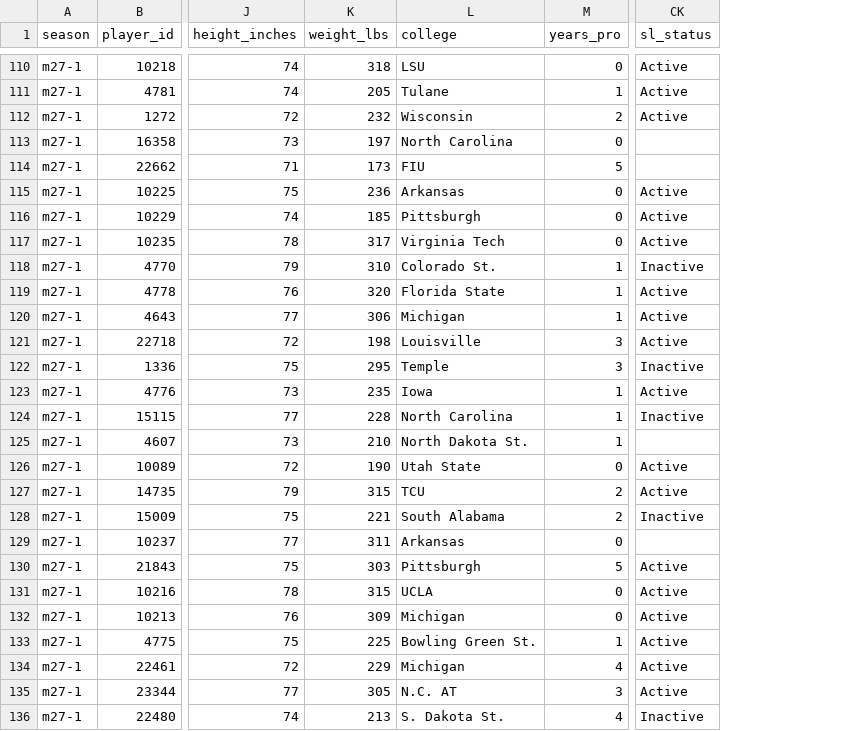
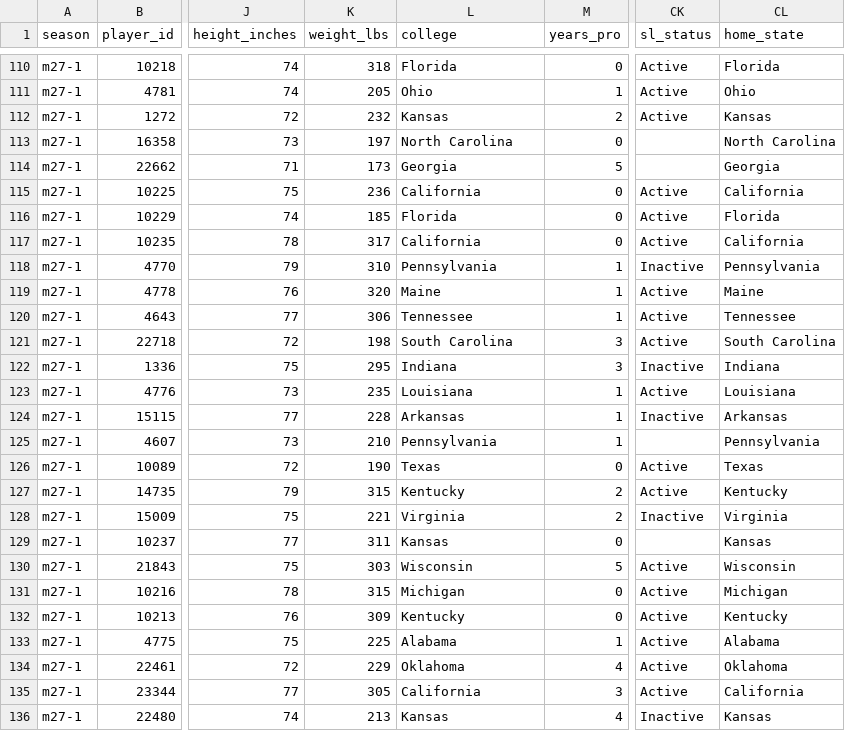
Before and after one commit to scryandbuy/NFLGM, a CSV file: free_agent_pool.csv, drawn as a sheet; only a part is shown, gaps mark what is left out; the diff covers the shown part only; the diff names each change by its address in the sheet, - before the commit and + after, or states it on an @@ line.

```diff
--- a/free_agent_pool.csv
+++ b/free_agent_pool.csv
+column CL (home_state), rows 110-136: Florida | Ohio | Kansas | North Carolina | Georgia | California | Florida | California | Pennsylvania | Maine | Tennessee | South Carolina | Indiana | Louisiana | Arkansas | Pennsylvania | Texas | Kentucky | Virginia | Kansas | Wisconsin | Michigan | Kentucky | Alabama | Oklahoma | California | Kansas
-L110 (college): LSU
+L110 (college): Florida
-L111 (college): Tulane
+L111 (college): Ohio
-L112 (college): Wisconsin
+L112 (college): Kansas
-L114 (college): FIU
+L114 (college): Georgia
-L115 (college): Arkansas
+L115 (college): California
-L116 (college): Pittsburgh
+L116 (college): Florida
-L117 (college): Virginia Tech
+L117 (college): California
-L118 (college): Colorado St.
+L118 (college): Pennsylvania
-L119 (college): Florida State
+L119 (college): Maine
-L120 (college): Michigan
+L120 (college): Tennessee
-L121 (college): Louisville
+L121 (college): South Carolina
-L122 (college): Temple
+L122 (college): Indiana
-L123 (college): Iowa
+L123 (college): Louisiana
-L124 (college): North Carolina
+L124 (college): Arkansas
-L125 (college): North Dakota St.
+L125 (college): Pennsylvania
-L126 (college): Utah State
+L126 (college): Texas
-L127 (college): TCU
+L127 (college): Kentucky
-L128 (college): South Alabama
+L128 (college): Virginia
-L129 (college): Arkansas
+L129 (college): Kansas
-L130 (college): Pittsburgh
+L130 (college): Wisconsin
-L131 (college): UCLA
+L131 (college): Michigan
-L132 (college): Michigan
+L132 (college): Kentucky
-L133 (college): Bowling Green St.
+L133 (college): Alabama
-L134 (college): Michigan
+L134 (college): Oklahoma
-L135 (college): N.C. AT
+L135 (college): California
-L136 (college): S. Dakota St.
+L136 (college): Kansas
```
Also changed, not shown: 108 edited cells elsewhere in this file, docs/engine/free_agent_pool.csv, 33 other files.
